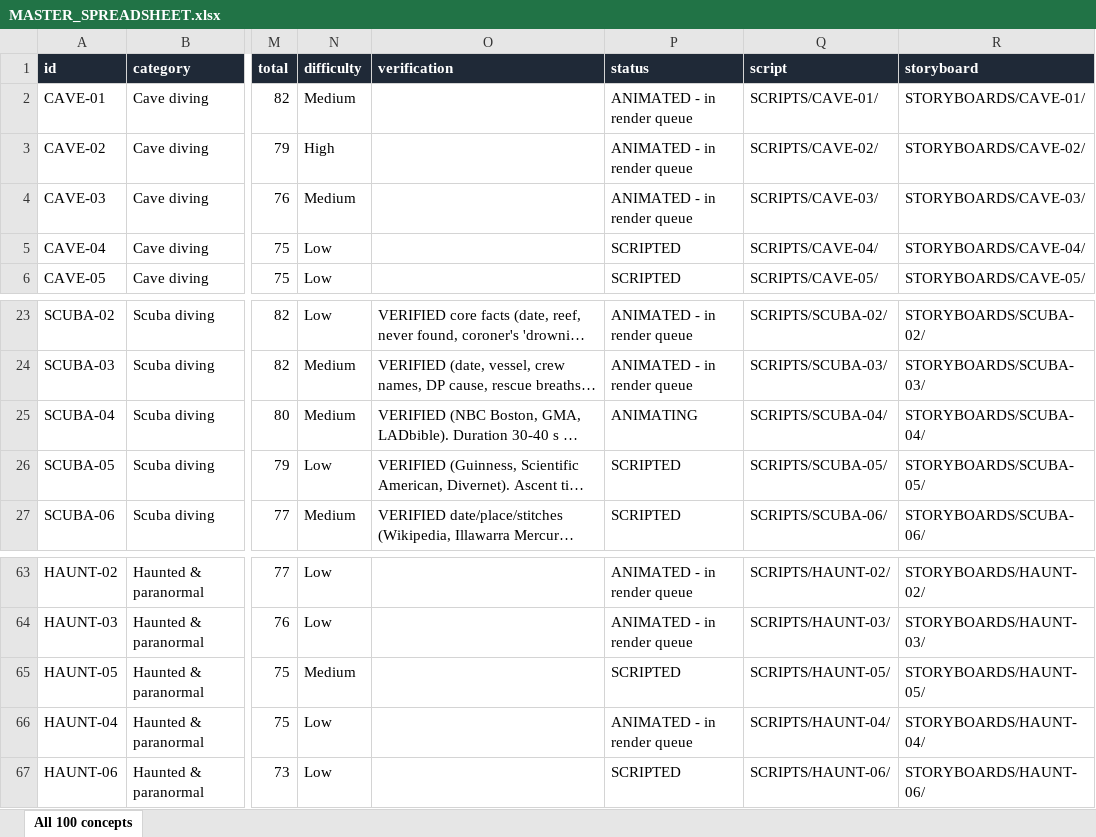
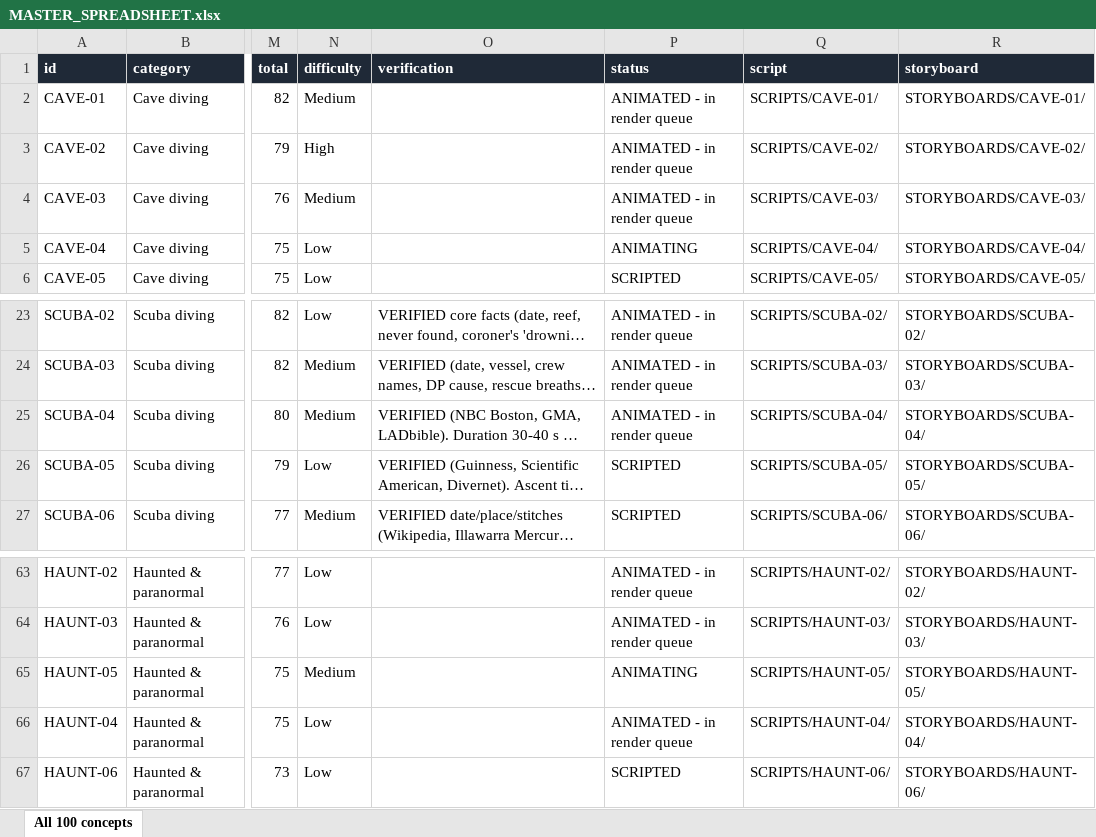
Before and after one commit to ahakri/ngl, an Excel workbook: YOUTUBE_ANIMATION_STUDIO/PROJECT_TRACKER/MASTER_SPREADSHEET.xlsx, sheet All 100 concepts, drawn as a sheet; only a part is shown, gaps mark what is left out; long unchanged cells end in …; values as stored, in another font and other column widths than the file's, no borders; the diff names each change by its address in the sheet, - before the commit and + after, or states it on an @@ line.

```diff
--- a/YOUTUBE_ANIMATION_STUDIO/PROJECT_TRACKER/MASTER_SPREADSHEET.xlsx (sheet All 100 concepts)
+++ b/YOUTUBE_ANIMATION_STUDIO/PROJECT_TRACKER/MASTER_SPREADSHEET.xlsx (sheet All 100 concepts)
-P5 (status): SCRIPTED
+P5 (status): ANIMATING
-P25 (status): ANIMATING
+P25 (status): ANIMATED - in render queue
-P65 (status): SCRIPTED
+P65 (status): ANIMATING
```
Also changed, not shown: 17 other files.
